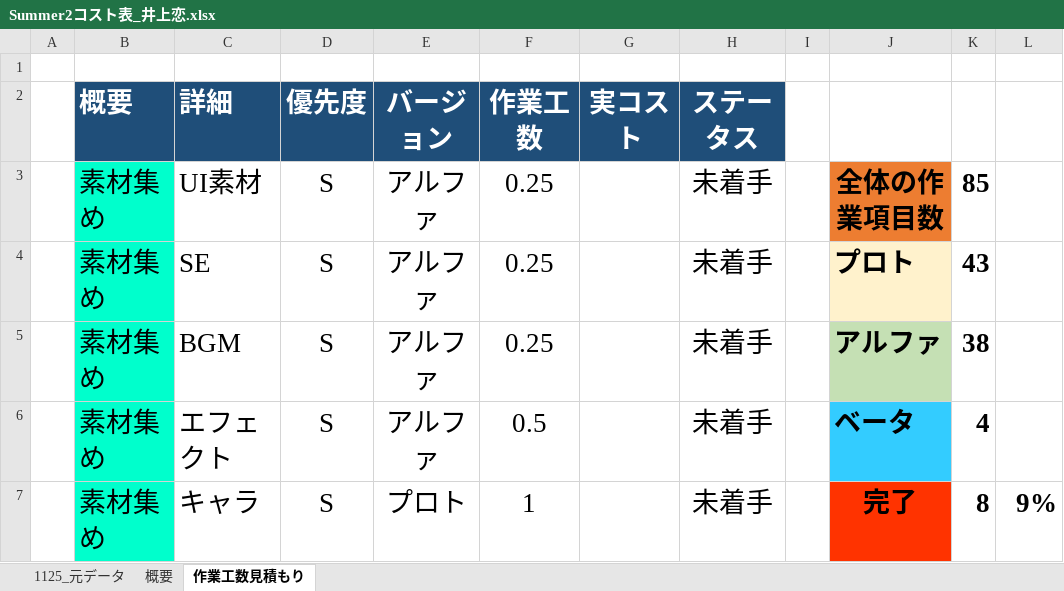
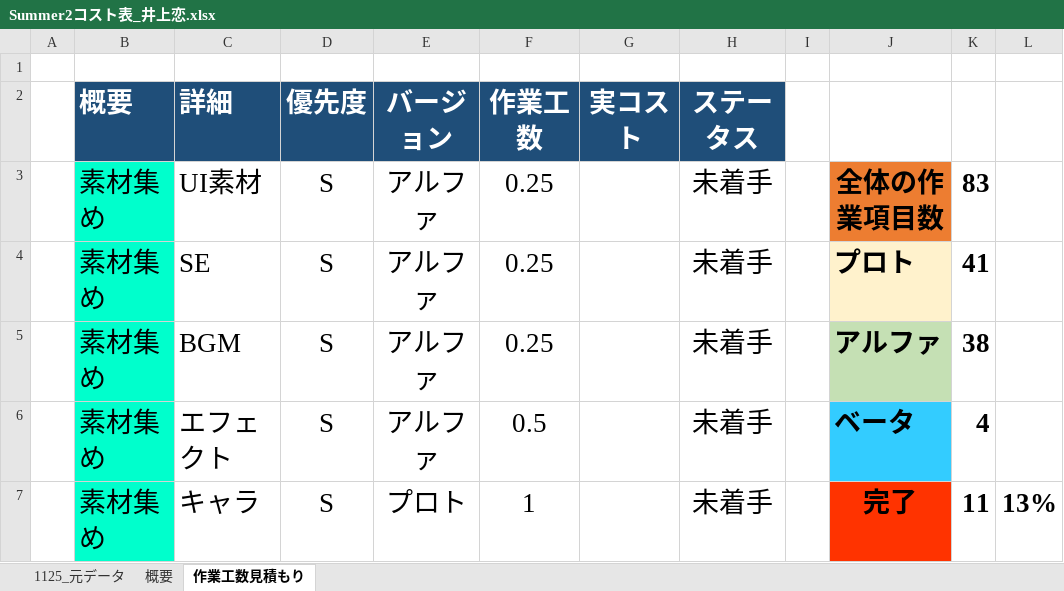
Before and after one commit to lovecap7/Summer2, an Excel workbook: Summer2コスト表_井上恋.xlsx, sheet 作業工数見積もり, drawn as a sheet; only a part is shown; values as stored, in another font and other column widths than the file's, no borders; the diff covers the shown part only; the diff names each change by its address in the sheet, - before the commit and + after, or states it on an @@ line.

Commit message:
up

```diff
--- a/Summer2コスト表_井上恋.xlsx (sheet 作業工数見積もり)
+++ b/Summer2コスト表_井上恋.xlsx (sheet 作業工数見積もり)
-K3: 85
+K3: 83
-K4: 43
+K4: 41
-K7: 8
+K7: 11
-L7: 9%
+L7: 13%
```
Also changed, not shown: 2 removed rows and 9 edited cells elsewhere in this sheet, sheet 概要, sheet 1125_元データ, formulas that keep their value.
